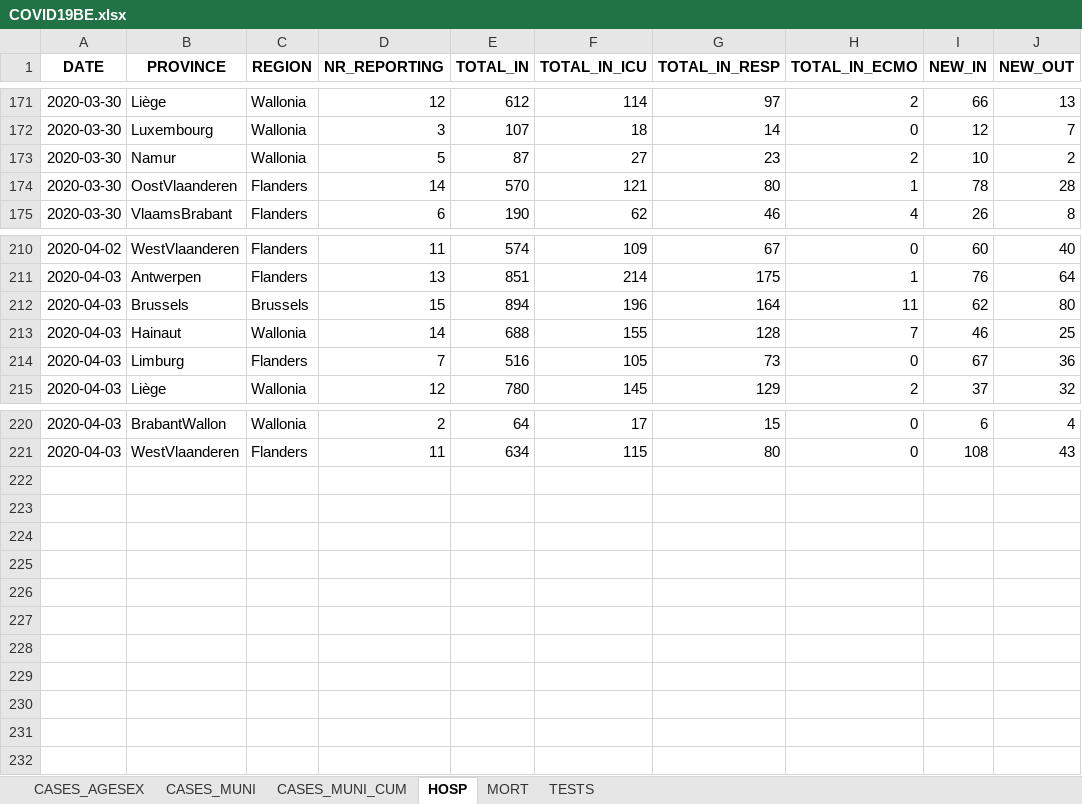
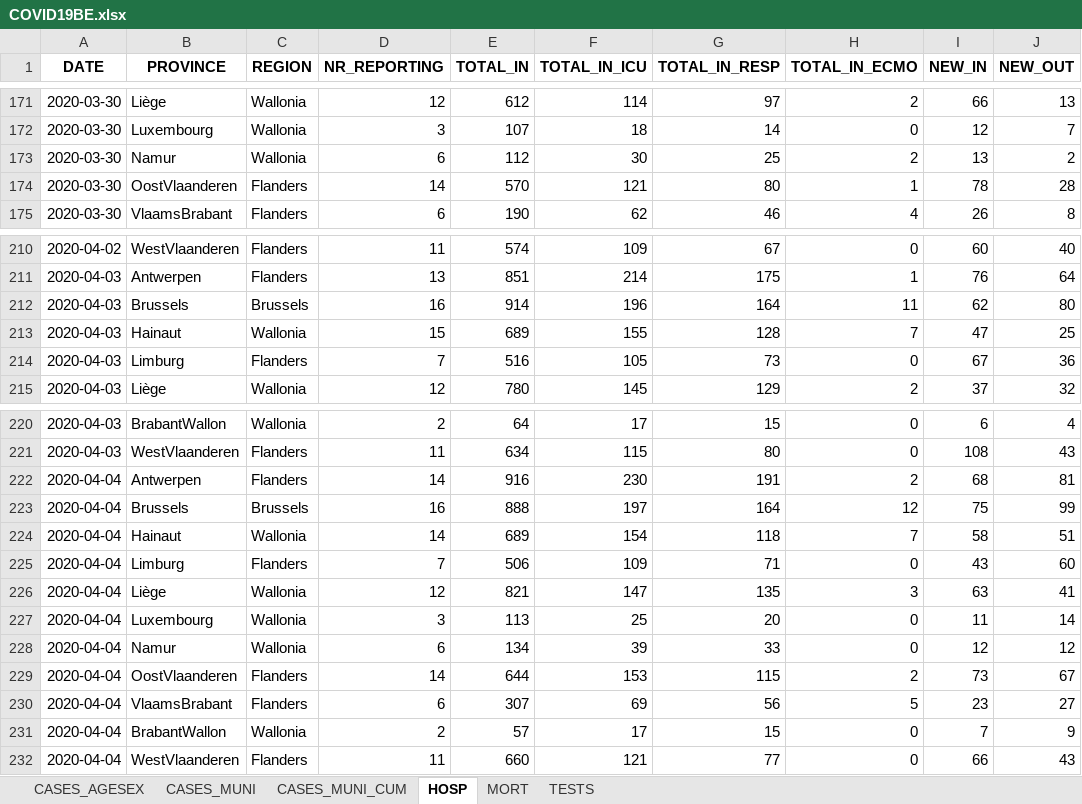
Before and after one commit to pdebuyl/sciensano-covid-19-data, an Excel workbook: data/COVID19BE.xlsx, sheet HOSP, drawn as a sheet; only a part is shown, gaps mark what is left out; values as stored, in another font and other column widths than the file's, no borders; the diff names each change by its address in the sheet, - before the commit and + after, or states it on an @@ line.

```diff
--- a/data/COVID19BE.xlsx (sheet HOSP)
+++ b/data/COVID19BE.xlsx (sheet HOSP)
-D173 (NR_REPORTING): 5
+D173 (NR_REPORTING): 6
-E173 (TOTAL_IN): 87
+E173 (TOTAL_IN): 112
-F173 (TOTAL_IN_ICU): 27
+F173 (TOTAL_IN_ICU): 30
-G173 (TOTAL_IN_RESP): 23
+G173 (TOTAL_IN_RESP): 25
-I173 (NEW_IN): 10
+I173 (NEW_IN): 13
-D212 (NR_REPORTING): 15
+D212 (NR_REPORTING): 16
-E212 (TOTAL_IN): 894
+E212 (TOTAL_IN): 914
-D213 (NR_REPORTING): 14
+D213 (NR_REPORTING): 15
-E213 (TOTAL_IN): 688
+E213 (TOTAL_IN): 689
-I213 (NEW_IN): 46
+I213 (NEW_IN): 47
+row 222: 2020-04-04 | Antwerpen | Flanders | 14 | 916 | 230 | 191 | 2 | 68 | 81
+row 223: 2020-04-04 | Brussels | Brussels | 16 | 888 | 197 | 164 | 12 | 75 | 99
+row 224: 2020-04-04 | Hainaut | Wallonia | 14 | 689 | 154 | 118 | 7 | 58 | 51
+row 225: 2020-04-04 | Limburg | Flanders | 7 | 506 | 109 | 71 | 0 | 43 | 60
+row 226: 2020-04-04 | Liège | Wallonia | 12 | 821 | 147 | 135 | 3 | 63 | 41
+row 227: 2020-04-04 | Luxembourg | Wallonia | 3 | 113 | 25 | 20 | 0 | 11 | 14
+row 228: 2020-04-04 | Namur | Wallonia | 6 | 134 | 39 | 33 | 0 | 12 | 12
+row 229: 2020-04-04 | OostVlaanderen | Flanders | 14 | 644 | 153 | 115 | 2 | 73 | 67
+row 230: 2020-04-04 | VlaamsBrabant | Flanders | 6 | 307 | 69 | 56 | 5 | 23 | 27
+row 231: 2020-04-04 | BrabantWallon | Wallonia | 2 | 57 | 17 | 15 | 0 | 7 | 9
+row 232: 2020-04-04 | WestVlaanderen | Flanders | 11 | 660 | 121 | 77 | 0 | 66 | 43
```
Also changed, not shown: sheet CASES_MUNI, sheet CASES_AGESEX, sheet CASES_MUNI_CUM, sheet MORT, sheet TESTS, 12 other files.
